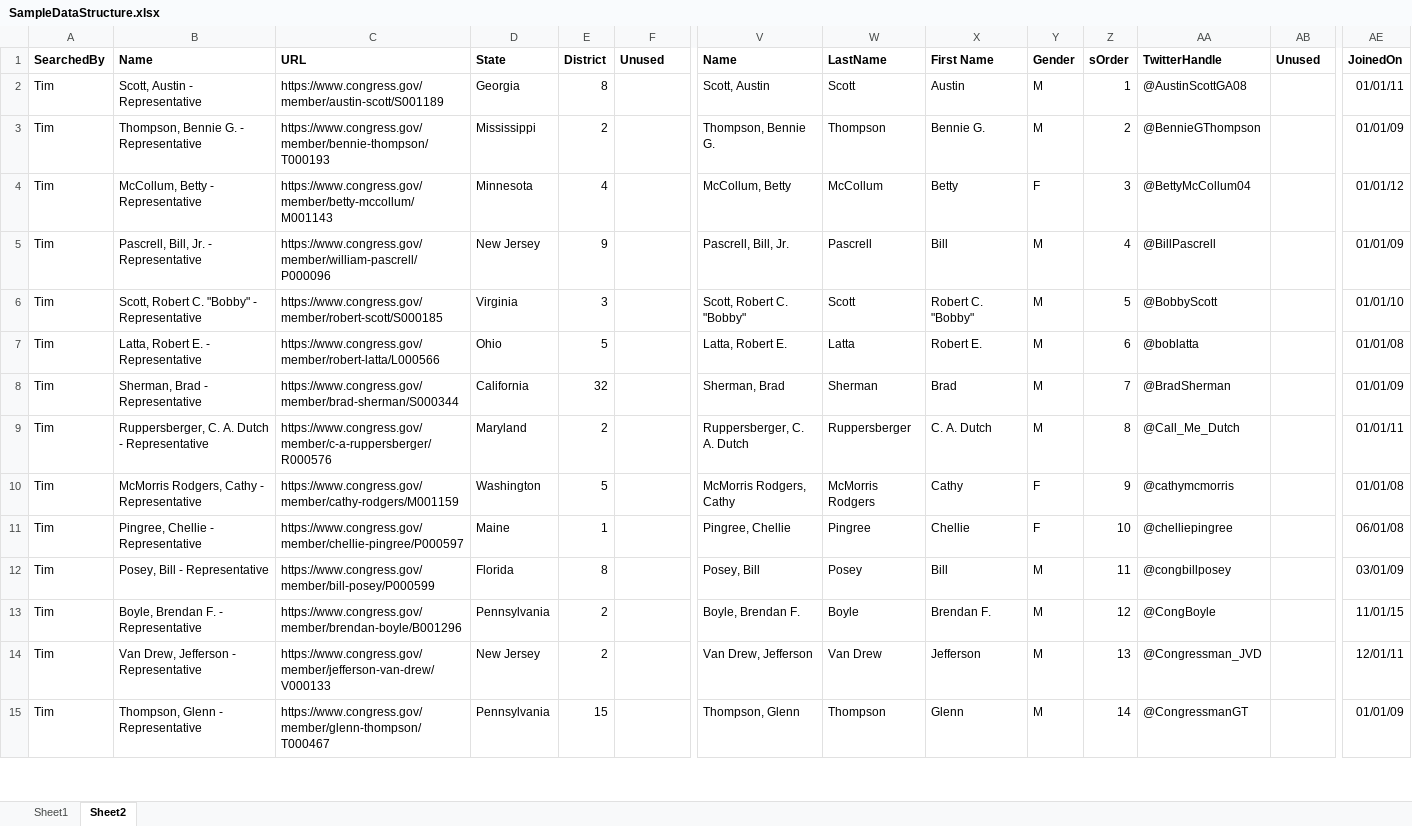
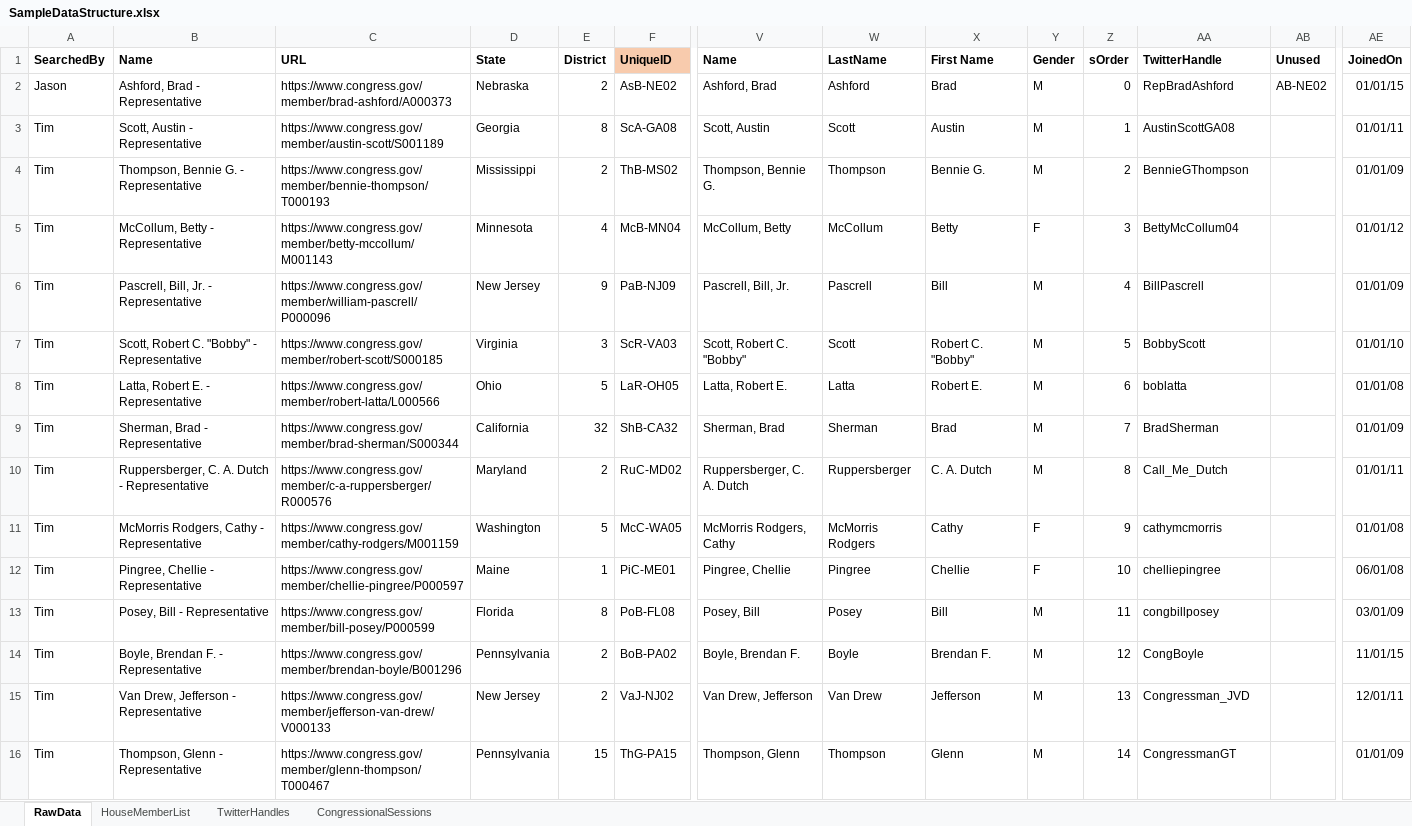
Before and after one commit to timjb96/US-Congress-Twitter-Analysis, an Excel workbook: RepData/SampleDataStructure.xlsx, sheet RawData, drawn as a sheet; only a part is shown, gaps mark what is left out; values as stored, in another font and other column widths than the file's, no borders; addresses are those after the commit; rows hold the shown columns only; the diff covers the shown part only; the diff names each change by its address in the sheet, - before the commit and + after, or states it on an @@ line.

```diff
--- a/RepData/SampleDataStructure.xlsx (sheet RawData)
+++ b/RepData/SampleDataStructure.xlsx (sheet RawData)
-sheet tab: Sheet2
+sheet tab: RawData
-sheet tab: Sheet1
+sheet tab: HouseMemberList
+sheet tab: TwitterHandles
+sheet tab: CongressionalSessions
-F1: Unused
+F1: UniqueID
-F1 fill: none
+F1 fill: #F8CBAD
+row 2: Jason | Ashford, Brad - Representative | https://www.congress.gov/member/brad-ashford/A000373 | Nebraska | 2 | AsB-NE02 | Ashford, Brad | Ashford | Brad | M | 0 | RepBradAshford | AB-NE02 | 01/01/15
-F3: (empty)
+F3: ScA-GA08
-AA3: @AustinScottGA08
+AA3: AustinScottGA08
-F4: (empty)
+F4: ThB-MS02
-AA4: @BennieGThompson
+AA4: BennieGThompson
-F5: (empty)
+F5: McB-MN04
-AA5: @BettyMcCollum04
+AA5: BettyMcCollum04
-F6: (empty)
+F6: PaB-NJ09
-AA6: @BillPascrell
+AA6: BillPascrell
-F7: (empty)
+F7: ScR-VA03
-AA7: @BobbyScott
+AA7: BobbyScott
-F8: (empty)
+F8: LaR-OH05
-AA8: @boblatta
+AA8: boblatta
-F9: (empty)
+F9: ShB-CA32
-AA9: @BradSherman
+AA9: BradSherman
-F10: (empty)
+F10: RuC-MD02
-AA10: @Call_Me_Dutch
+AA10: Call_Me_Dutch
-F11: (empty)
+F11: McC-WA05
-AA11: @cathymcmorris
+AA11: cathymcmorris
-F12: (empty)
+F12: PiC-ME01
-AA12: @chelliepingree
+AA12: chelliepingree
-F13: (empty)
+F13: PoB-FL08
-AA13: @congbillposey
+AA13: congbillposey
-F14: (empty)
+F14: BoB-PA02
-AA14: @CongBoyle
+AA14: CongBoyle
-F15: (empty)
+F15: VaJ-NJ02
-AA15: @Congressman_JVD
+AA15: Congressman_JVD
-F16: (empty)
+F16: ThG-PA15
-AA16: @CongressmanGT
+AA16: CongressmanGT
```
Also changed, not shown: 1 removed row and 1686 edited cells elsewhere in this sheet, RepData/DataSources v2.xlsx, 3 other files.
